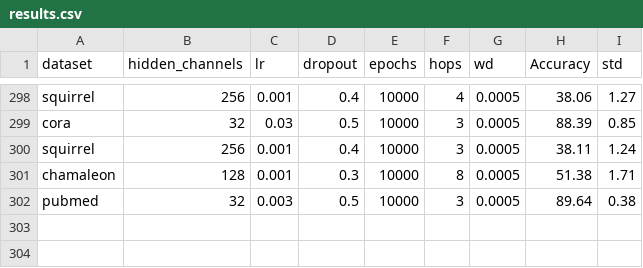
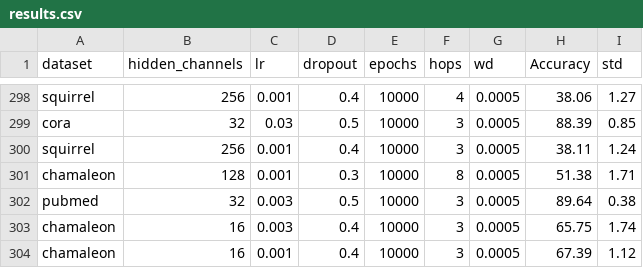
Before and after one commit to AhmedBegggaUA/CAEPIA2024_proceedings, a CSV file: results.csv, drawn as a sheet; only a part is shown, gaps mark what is left out; the diff names each change by its address in the sheet, - before the commit and + after, or states it on an @@ line.

```diff
--- a/results.csv
+++ b/results.csv
+row 303: chamaleon | 16 | 0.003 | 0.4 | 10000 | 3 | 0.0005 | 65.75 | 1.74
+row 304: chamaleon | 16 | 0.001 | 0.4 | 10000 | 3 | 0.0005 | 67.39 | 1.12
```
Also changed, not shown: 4 other files.
